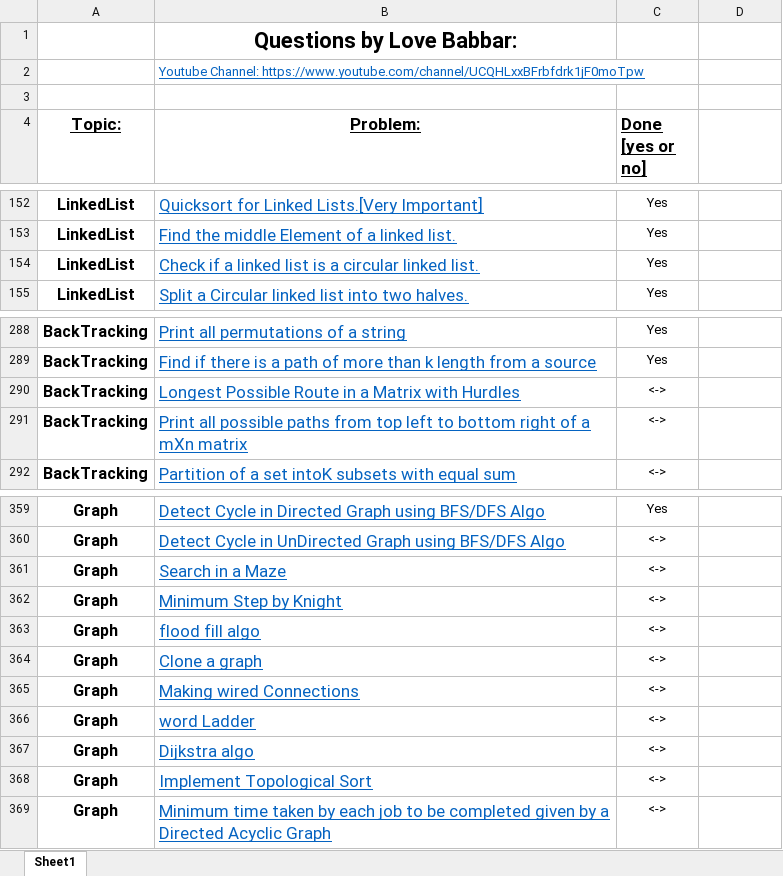
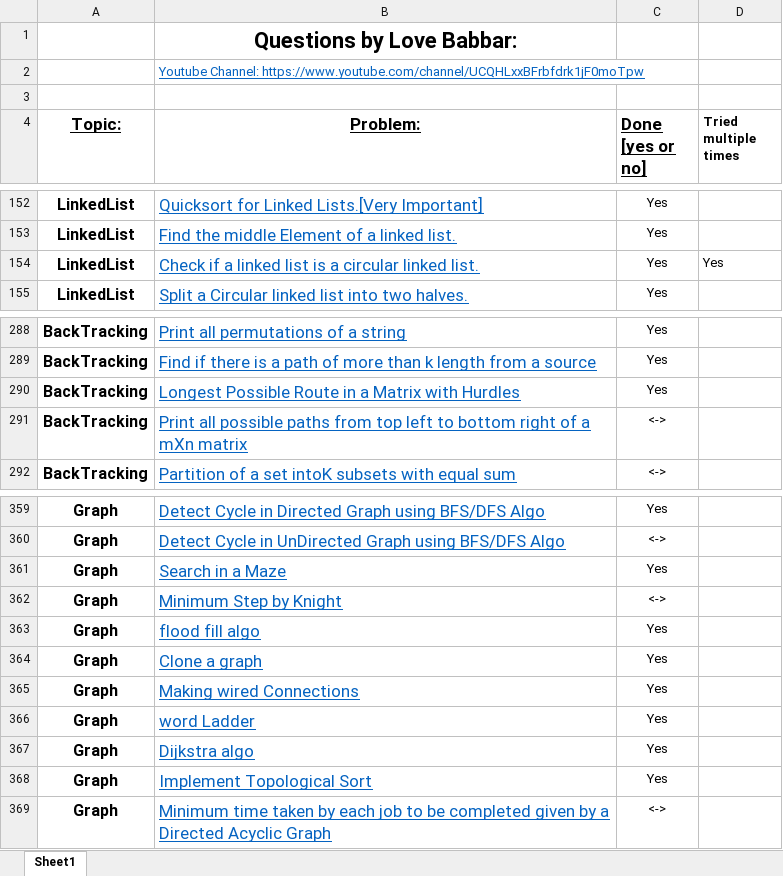
Before and after one commit to dikshant-dwivedi/DSA, an Excel workbook: FINAL450.xlsx, sheet Sheet1, drawn as a sheet; only a part is shown, gaps mark what is left out; values as stored, in another font and other column widths than the file's, no borders; the diff names each change by its address in the sheet, - before the commit and + after, or states it on an @@ line.

```diff
--- a/FINAL450.xlsx (sheet Sheet1)
+++ b/FINAL450.xlsx (sheet Sheet1)
-D4: (empty)
+D4: Tried multiple times
-D154 (Tried multiple times): (empty)
+D154 (Tried multiple times): Yes
-C290 (Done [yes or no]): <->
+C290 (Done [yes or no]): Yes
-C361 (Done [yes or no]): <->
+C361 (Done [yes or no]): Yes
-C363:C368 (Done [yes or no]): <->
+C363:C368 (Done [yes or no]): Yes
```
Also changed, not shown: 1 other file.
